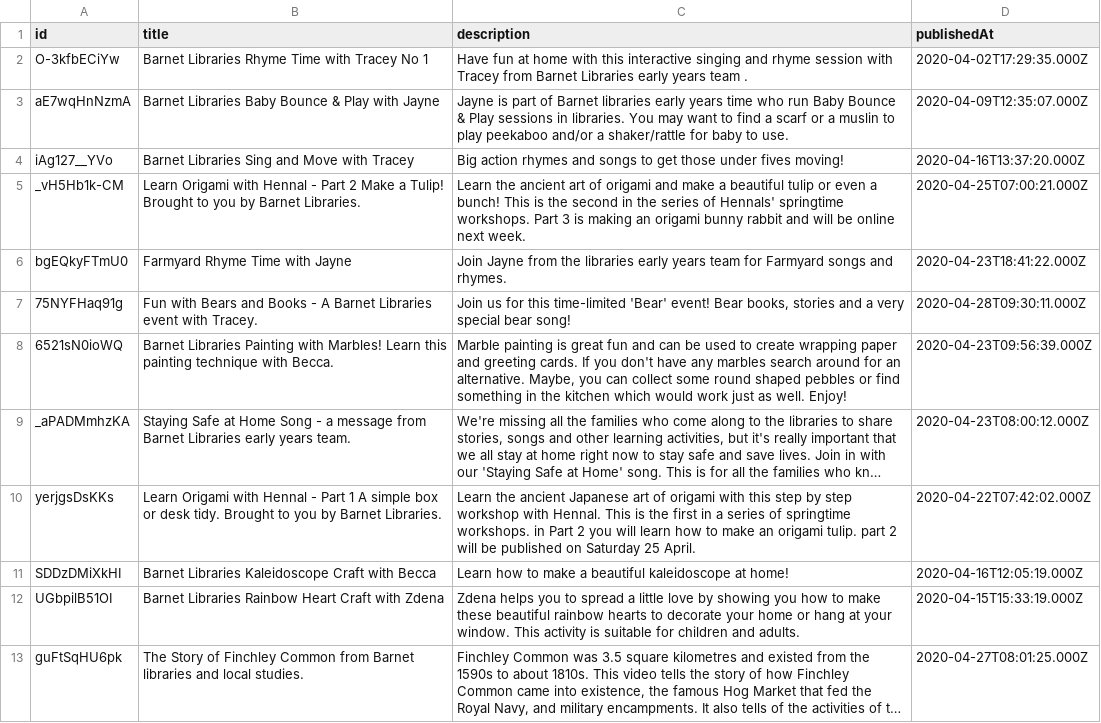
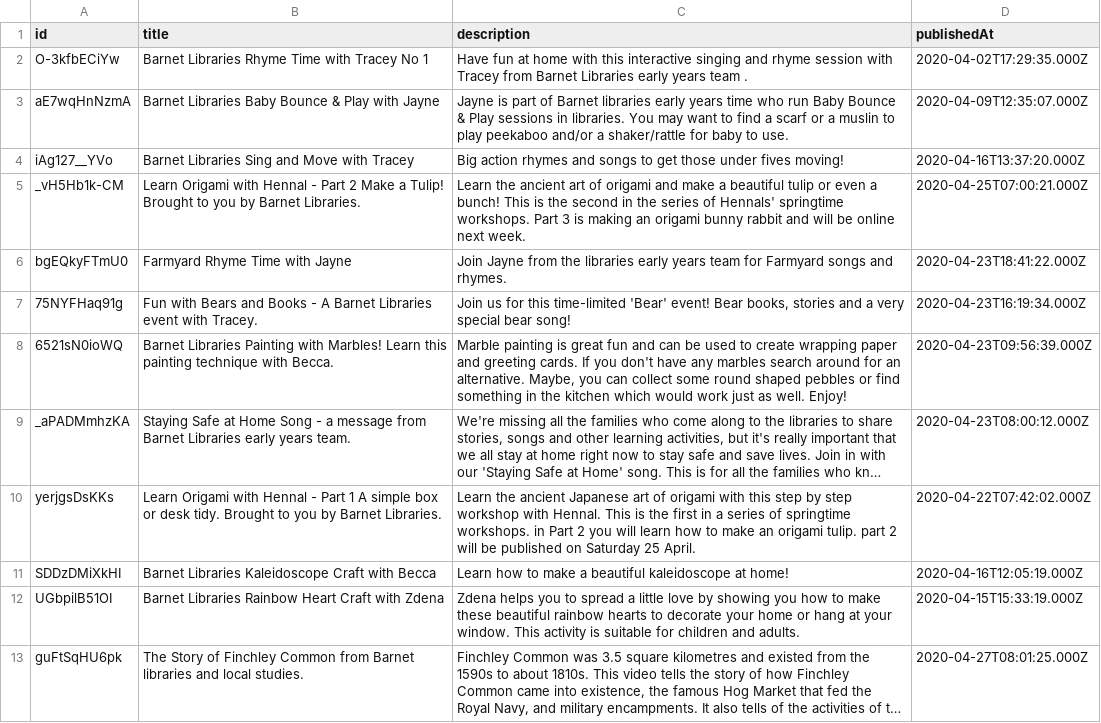
Before and after one commit to 0sumrich/yt-microservice, a CSV file: currentVideos.csv, drawn as a sheet; long unchanged cells end in ….

```diff
--- a/currentVideos.csv
+++ b/currentVideos.csv
@@ -6,3 +6,3 @@ _vH5Hb1k-CM,Learn Origami with Hennal - Part 2 Make a Tulip! Brought to you by B
 bgEQkyFTmU0,Farmyard Rhyme Time with Jayne,Join Jayne from the libraries early years team for Farmyard songs and rhymes.,2020-04-23T18:41:22.000Z
-75NYFHaq91g,Fun with Bears and Books  - A Barnet Libraries event with Tracey.,"Join us for this time-limited 'Bear' event!  Bear books, stories and a very special bear song!",2020-04-28T09:30:11.000Z
+75NYFHaq91g,Fun with Bears and Books  - A Barnet Libraries event with Tracey.,"Join us for this time-limited 'Bear' event!  Bear books, stories and a very special bear song!",2020-04-23T16:19:34.000Z
 6521sN0ioWQ,Barnet Libraries Painting with Marbles! Learn this painting technique with Becca.,"Marble painting is great fun and can be used to create wrapping paper and greeting cards. If you don't have any marbles search around for an alternative. Maybe, you can collect some round shaped pebbles or find something in the kitchen which would work just as well. Enjoy!",2020-04-23T09:56:39.000Z
```
Also changed, not shown: 5 other files.
